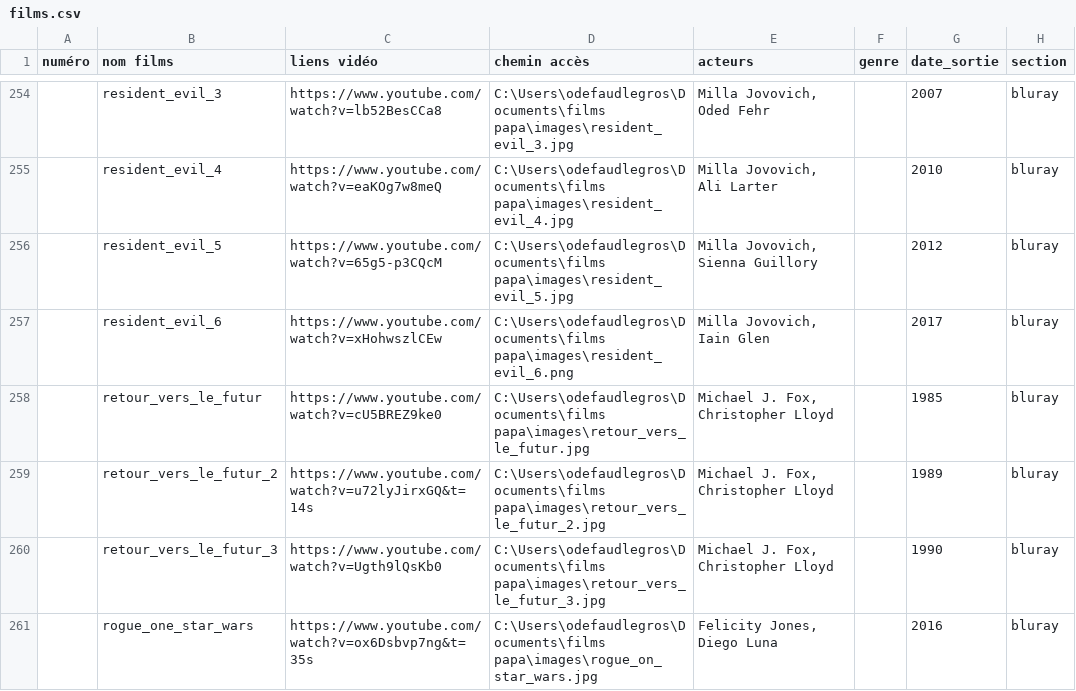
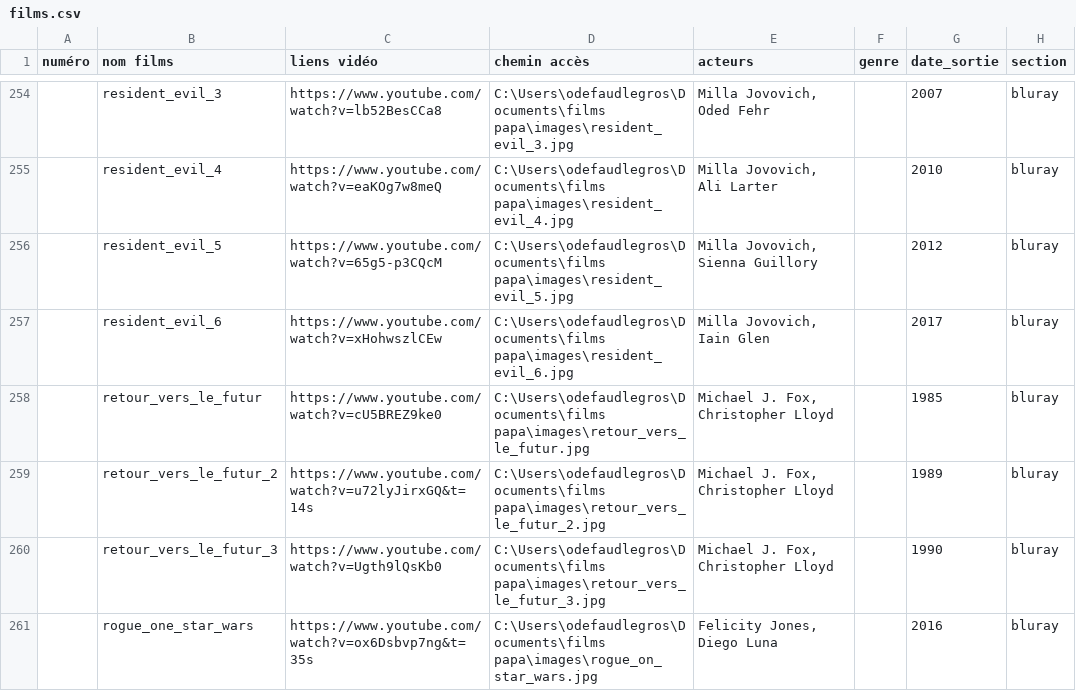
Before and after one commit to Olive97424/videotheque, a CSV file: films.csv, drawn as a sheet; only a part is shown, gaps mark what is left out.

```diff
--- a/films.csv
+++ b/films.csv
@@ -256,3 +256,3 @@
 ;resident_evil_5;https://www.youtube.com/watch?v=65g5-p3CQcM;C:\Users\odefaudlegros\Documents\films papa\images\resident_evil_5.jpg;Milla Jovovich, Sienna Guillory;;2012;bluray
-;resident_evil_6;https://www.youtube.com/watch?v=xHohwszlCEw;C:\Users\odefaudlegros\Documents\films papa\images\resident_evil_6.png;Milla Jovovich, Iain Glen;;2017;bluray
+;resident_evil_6;https://www.youtube.com/watch?v=xHohwszlCEw;C:\Users\odefaudlegros\Documents\films papa\images\resident_evil_6.jpg;Milla Jovovich, Iain Glen;;2017;bluray
 ;retour_vers_le_futur;https://www.youtube.com/watch?v=cU5BREZ9ke0;C:\Users\odefaudlegros\Documents\films papa\images\retour_vers_le_futur.jpg;Michael J. Fox, Christopher Lloyd;;1985;bluray
```
Also changed, not shown: 4 other files.
